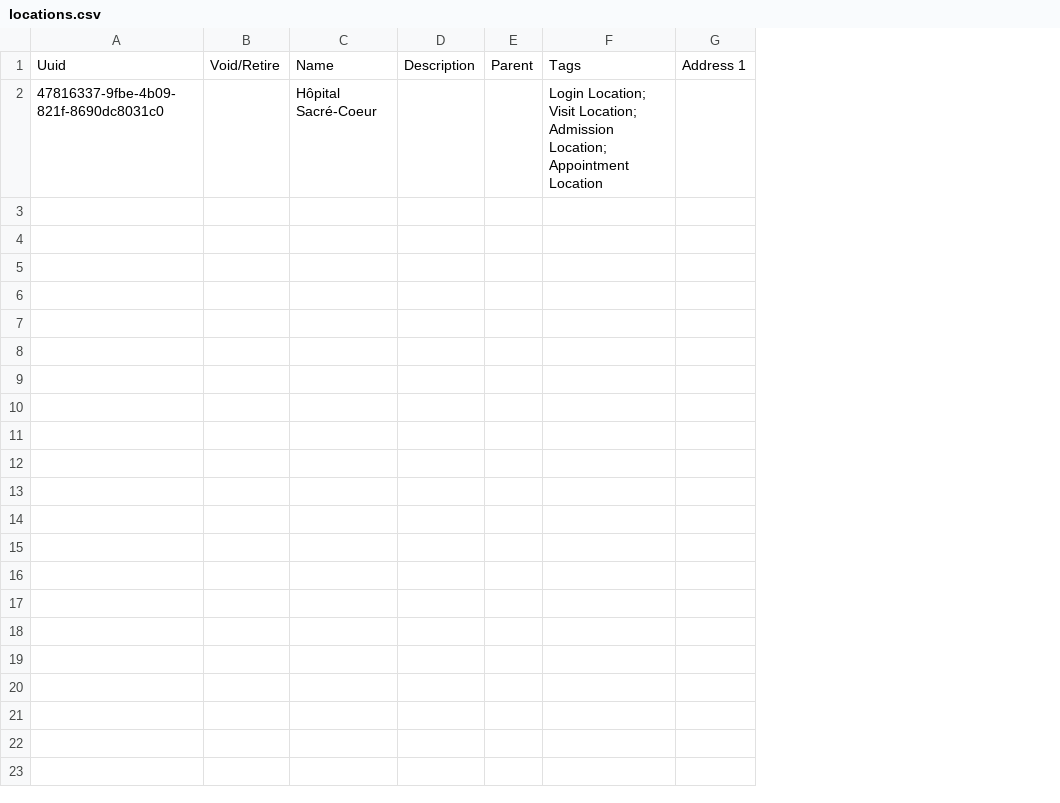
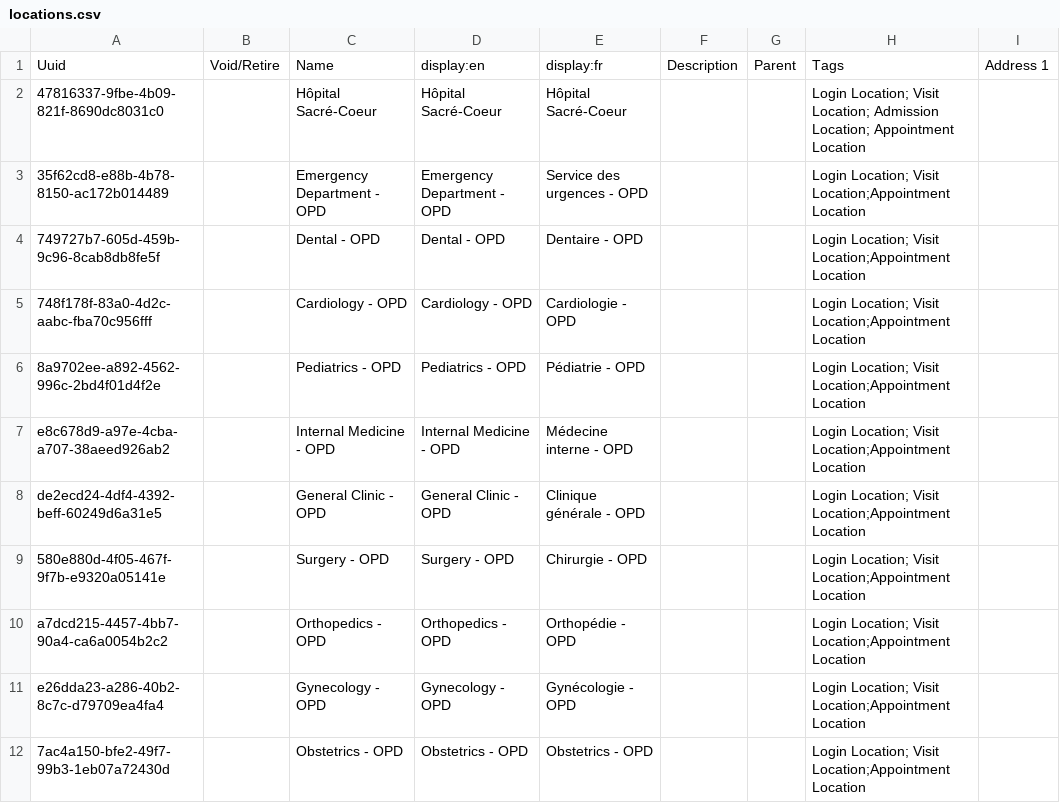
Before and after one commit to mekomsolutions/ozone-hsc, a CSV file: configs/openmrs/initializer_config/locations/locations.csv, drawn as a sheet; only a part is shown; removed rows and columns are numbered as before the commit, all else as after; rows hold the shown columns only; the diff covers the shown part only; the diff names each change by its address in the sheet, - before the commit and + after, or states it on an @@ line.

Commit message:
HSC-362: Configure locations in IPD and OPD (#52)

```diff
--- a/configs/openmrs/initializer_config/locations/locations.csv
+++ b/configs/openmrs/initializer_config/locations/locations.csv
-column A, rows 1-2: Uuid | 47816337-9fbe-4b09-821f-8690dc8031c0
+column A, rows 1-2: Uuid | 47816337-9fbe-4b09-821f-8690dc8031c0
-column C, rows 1-2: Name | Hôpital Sacré-Coeur
+column C, rows 1-2: Name | Hôpital Sacré-Coeur
+column D, rows 1-2: display:en | Hôpital Sacré-Coeur
+column E, rows 1-2: display:fr | Hôpital Sacré-Coeur
-column F, rows 1-2: Tags | Login Location; Visit Location; Admission Location; Appointment Location
+column H, rows 1-2: Tags | Login Location; Visit Location; Admission Location; Appointment Location
+row 3: 35f62cd8-e88b-4b78-8150-ac172b014489 |  | Emergency Department - OPD | Emergency Department - OPD | Service des urgences - OPD |  |  | Login Location; Visit Location;Appointment Location
+row 4: 749727b7-605d-459b-9c96-8cab8db8fe5f |  | Dental - OPD | Dental - OPD | Dentaire - OPD |  |  | Login Location; Visit Location;Appointment Location
+row 5: 748f178f-83a0-4d2c-aabc-fba70c956fff |  | Cardiology - OPD | Cardiology - OPD | Cardiologie - OPD |  |  | Login Location; Visit Location;Appointment Location
+row 6: 8a9702ee-a892-4562-996c-2bd4f01d4f2e |  | Pediatrics - OPD | Pediatrics - OPD | Pédiatrie - OPD |  |  | Login Location; Visit Location;Appointment Location
+row 7: e8c678d9-a97e-4cba-a707-38aeed926ab2 |  | Internal Medicine - OPD | Internal Medicine - OPD | Médecine interne - OPD |  |  | Login Location; Visit Location;Appointment Location
+row 8: de2ecd24-4df4-4392-beff-60249d6a31e5 |  | General Clinic - OPD | General Clinic - OPD | Clinique générale - OPD |  |  | Login Location; Visit Location;Appointment Location
+row 9: 580e880d-4f05-467f-9f7b-e9320a05141e |  | Surgery - OPD | Surgery - OPD | Chirurgie - OPD |  |  | Login Location; Visit Location;Appointment Location
+row 10: a7dcd215-4457-4bb7-90a4-ca6a0054b2c2 |  | Orthopedics - OPD | Orthopedics - OPD | Orthopédie - OPD |  |  | Login Location; Visit Location;Appointment Location
+row 11: e26dda23-a286-40b2-8c7c-d79709ea4fa4 |  | Gynecology - OPD | Gynecology - OPD | Gynécologie - OPD |  |  | Login Location; Visit Location;Appointment Location
+row 12: 7ac4a150-bfe2-49f7-99b3-1eb07a72430d |  | Obstetrics - OPD | Obstetrics - OPD | Obstetrics - OPD |  |  | Login Location; Visit Location;Appointment Location
```
Also changed, not shown: 11 added rows elsewhere in this file.
